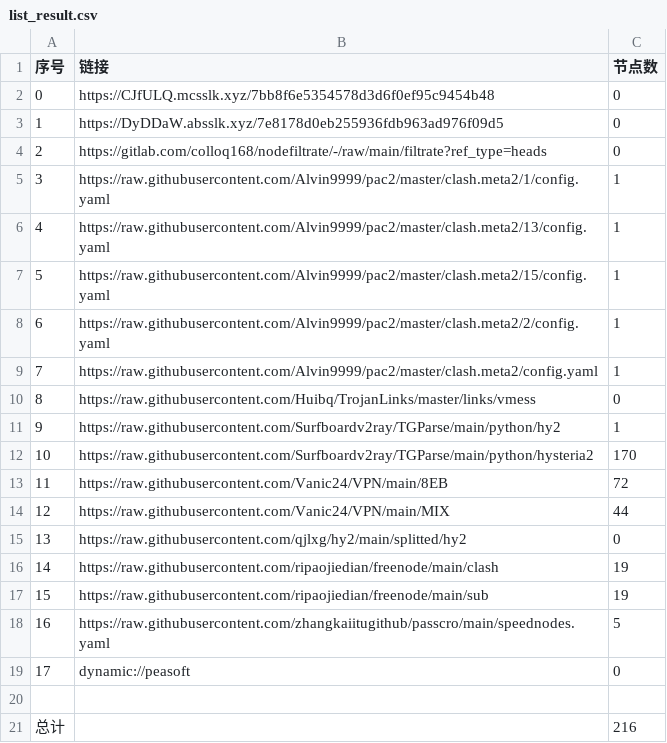
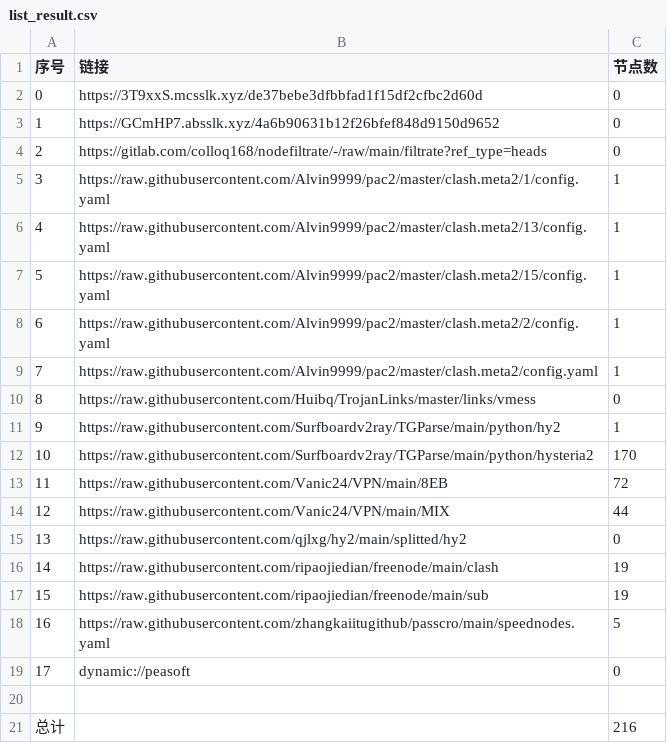
Before and after one commit to ileesen/PublicNodes, a CSV file: list_result.csv, drawn as a sheet.

```diff
--- a/list_result.csv
+++ b/list_result.csv
@@ -1,4 +1,4 @@
 序号,链接,节点数
-0,https://CJfULQ.mcsslk.xyz/7bb8f6e5354578d3d6f0ef95c9454b48,0
-1,https://DyDDaW.absslk.xyz/7e8178d0eb255936fdb963ad976f09d5,0
+0,https://3T9xxS.mcsslk.xyz/de37bebe3dfbbfad1f15df2cfbc2d60d,0
+1,https://GCmHP7.absslk.xyz/4a6b90631b12f26bfef848d9150d9652,0
 2,https://gitlab.com/colloq168/nodefiltrate/-/raw/main/filtrate?ref_type=heads,0
```
Also changed, not shown: 3 other files.
